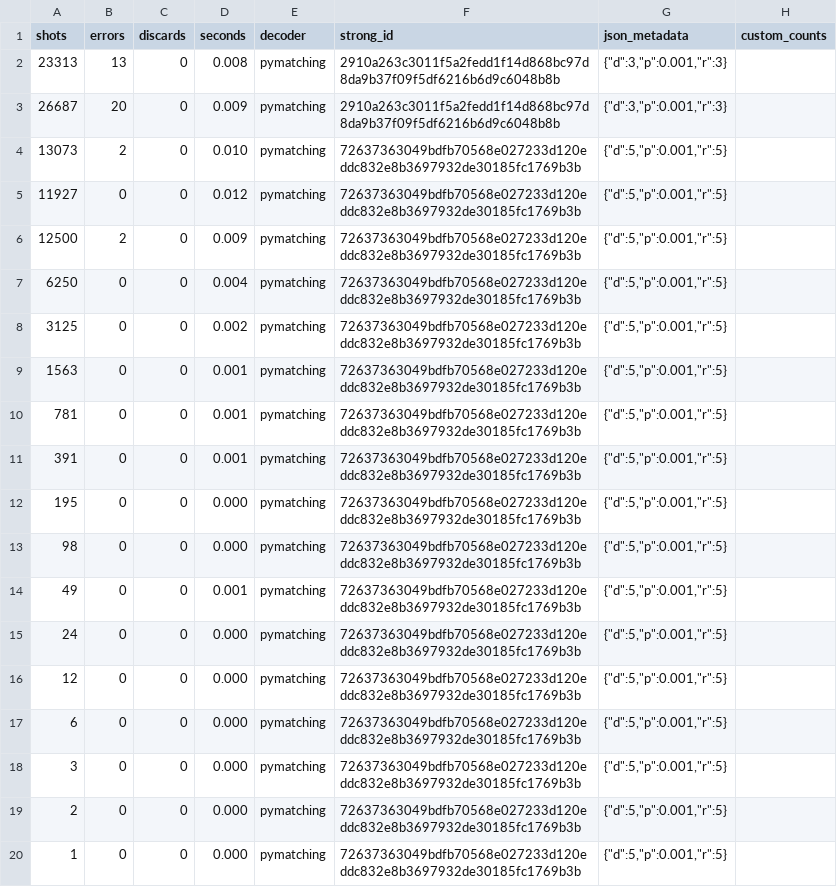
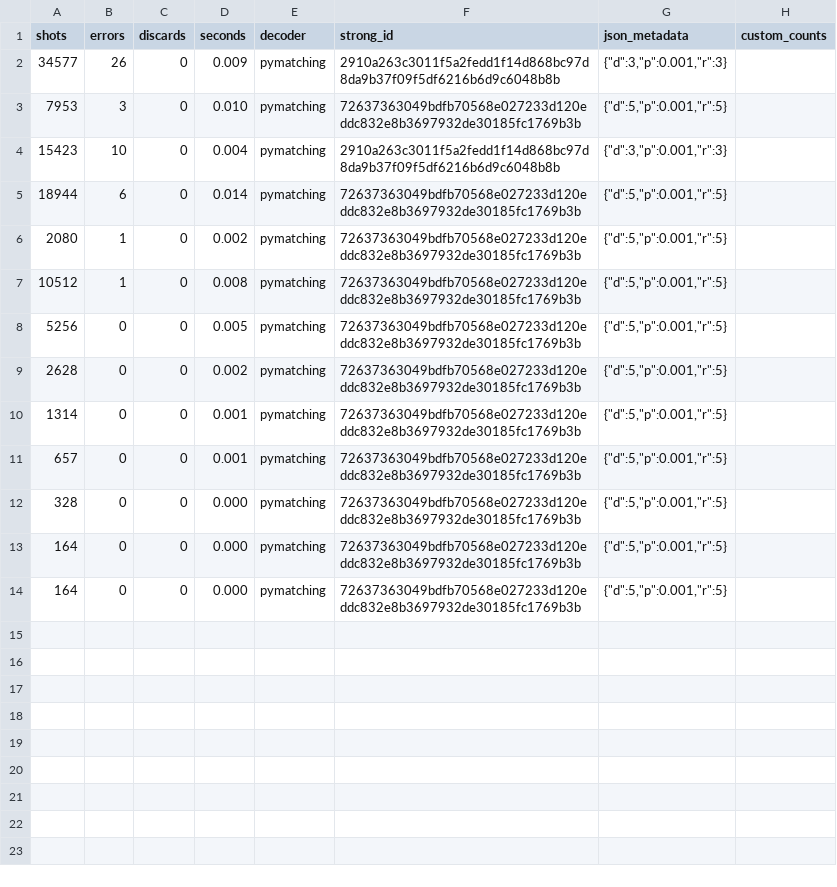
Before and after one commit to VolMax-Studio/sinter-repro-boundary-s1, a CSV file: results/raw/run_w2_r1.csv, drawn as a sheet.

```diff
--- a/results/raw/run_w2_r1.csv
+++ b/results/raw/run_w2_r1.csv
@@ -1,20 +1,14 @@
      shots,    errors,  discards, seconds,decoder,strong_id,json_metadata,custom_counts
-     23313,        13,         0,   0.008,pymatching,2910a263c3011f5a2fedd1f14d868bc97d8da9b37f09f5df6216b6d9c6048b8b,"{""d"":3,""p"":0.001,""r"":3}",
-     26687,        20,         0,   0.009,pymatching,2910a263c3011f5a2fedd1f14d868bc97d8da9b37f09f5df6216b6d9c6048b8b,"{""d"":3,""p"":0.001,""r"":3}",
-     13073,         2,         0,   0.010,pymatching,72637363049bdfb70568e027233d120eddc832e8b3697932de30185fc1769b3b,"{""d"":5,""p"":0.001,""r"":5}",
-     11927,         0,         0,   0.012,pymatching,72637363049bdfb70568e027233d120eddc832e8b3697932de30185fc1769b3b,"{""d"":5,""p"":0.001,""r"":5}",
-     12500,         2,         0,   0.009,pymatching,72637363049bdfb70568e027233d120eddc832e8b3697932de30185fc1769b3b,"{""d"":5,""p"":0.001,""r"":5}",
-      6250,         0,         0,   0.004,pymatching,72637363049bdfb70568e027233d120eddc832e8b3697932de30185fc1769b3b,"{""d"":5,""p"":0.001,""r"":5}",
-      3125,         0,         0,   0.002,pymatching,72637363049bdfb70568e027233d120eddc832e8b3697932de30185fc1769b3b,"{""d"":5,""p"":0.001,""r"":5}",
-      1563,         0,         0,   0.001,pymatching,72637363049bdfb70568e027233d120eddc832e8b3697932de30185fc1769b3b,"{""d"":5,""p"":0.001,""r"":5}",
-       781,         0,         0,   0.001,pymatching,72637363049bdfb70568e027233d120eddc832e8b3697932de30185fc1769b3b,"{""d"":5,""p"":0.001,""r"":5}",
-       391,         0,         0,   0.001,pymatching,72637363049bdfb70568e027233d120eddc832e8b3697932de30185fc1769b3b,"{""d"":5,""p"":0.001,""r"":5}",
-       195,         0,         0,   0.000,pymatching,72637363049bdfb70568e027233d120eddc832e8b3697932de30185fc1769b3b,"{""d"":5,""p"":0.001,""r"":5}",
-        98,         0,         0,   0.000,pymatching,72637363049bdfb70568e027233d120eddc832e8b3697932de30185fc1769b3b,"{""d"":5,""p"":0.001,""r"":5}",
-        49,         0,         0,   0.001,pymatching,72637363049bdfb70568e027233d120eddc832e8b3697932de30185fc1769b3b,"{""d"":5,""p"":0.001,""r"":5}",
-        24,         0,         0,   0.000,pymatching,72637363049bdfb70568e027233d120eddc832e8b3697932de30185fc1769b3b,"{""d"":5,""p"":0.001,""r"":5}",
-        12,         0,         0,   0.000,pymatching,72637363049bdfb70568e027233d120eddc832e8b3697932de30185fc1769b3b,"{""d"":5,""p"":0.001,""r"":5}",
-         6,         0,         0,   0.000,pymatching,72637363049bdfb70568e027233d120eddc832e8b3697932de30185fc1769b3b,"{""d"":5,""p"":0.001,""r"":5}",
-         3,         0,         0,   0.000,pymatching,72637363049bdfb70568e027233d120eddc832e8b3697932de30185fc1769b3b,"{""d"":5,""p"":0.001,""r"":5}",
-         2,         0,         0,   0.000,pymatching,72637363049bdfb70568e027233d120eddc832e8b3697932de30185fc1769b3b,"{""d"":5,""p"":0.001,""r"":5}",
-         1,         0,         0,   0.000,pymatching,72637363049bdfb70568e027233d120eddc832e8b3697932de30185fc1769b3b,"{""d"":5,""p"":0.001,""r"":5}",
+     34577,        26,         0,   0.009,pymatching,2910a263c3011f5a2fedd1f14d868bc97d8da9b37f09f5df6216b6d9c6048b8b,"{""d"":3,""p"":0.001,""r"":3}",
+      7953,         3,         0,   0.010,pymatching,72637363049bdfb70568e027233d120eddc832e8b3697932de30185fc1769b3b,"{""d"":5,""p"":0.001,""r"":5}",
+     15423,        10,         0,   0.004,pymatching,2910a263c3011f5a2fedd1f14d868bc97d8da9b37f09f5df6216b6d9c6048b8b,"{""d"":3,""p"":0.001,""r"":3}",
+     18944,         6,         0,   0.014,pymatching,72637363049bdfb70568e027233d120eddc832e8b3697932de30185fc1769b3b,"{""d"":5,""p"":0.001,""r"":5}",
+      2080,         1,         0,   0.002,pymatching,72637363049bdfb70568e027233d120eddc832e8b3697932de30185fc1769b3b,"{""d"":5,""p"":0.001,""r"":5}",
+     10512,         1,         0,   0.008,pymatching,72637363049bdfb70568e027233d120eddc832e8b3697932de30185fc1769b3b,"{""d"":5,""p"":0.001,""r"":5}",
+      5256,         0,         0,   0.005,pymatching,72637363049bdfb70568e027233d120eddc832e8b3697932de30185fc1769b3b,"{""d"":5,""p"":0.001,""r"":5}",
+      2628,         0,         0,   0.002,pymatching,72637363049bdfb70568e027233d120eddc832e8b3697932de30185fc1769b3b,"{""d"":5,""p"":0.001,""r"":5}",
+      1314,         0,         0,   0.001,pymatching,72637363049bdfb70568e027233d120eddc832e8b3697932de30185fc1769b3b,"{""d"":5,""p"":0.001,""r"":5}",
+       657,         0,         0,   0.001,pymatching,72637363049bdfb70568e027233d120eddc832e8b3697932de30185fc1769b3b,"{""d"":5,""p"":0.001,""r"":5}",
+       328,         0,         0,   0.000,pymatching,72637363049bdfb70568e027233d120eddc832e8b3697932de30185fc1769b3b,"{""d"":5,""p"":0.001,""r"":5}",
+       164,         0,         0,   0.000,pymatching,72637363049bdfb70568e027233d120eddc832e8b3697932de30185fc1769b3b,"{""d"":5,""p"":0.001,""r"":5}",
+       164,         0,         0,   0.000,pymatching,72637363049bdfb70568e027233d120eddc832e8b3697932de30185fc1769b3b,"{""d"":5,""p"":0.001,""r"":5}",
```
Also changed, not shown: results/raw/run_w2_r2.csv, results/raw/run_w2_r3.csv, 39 other files.
